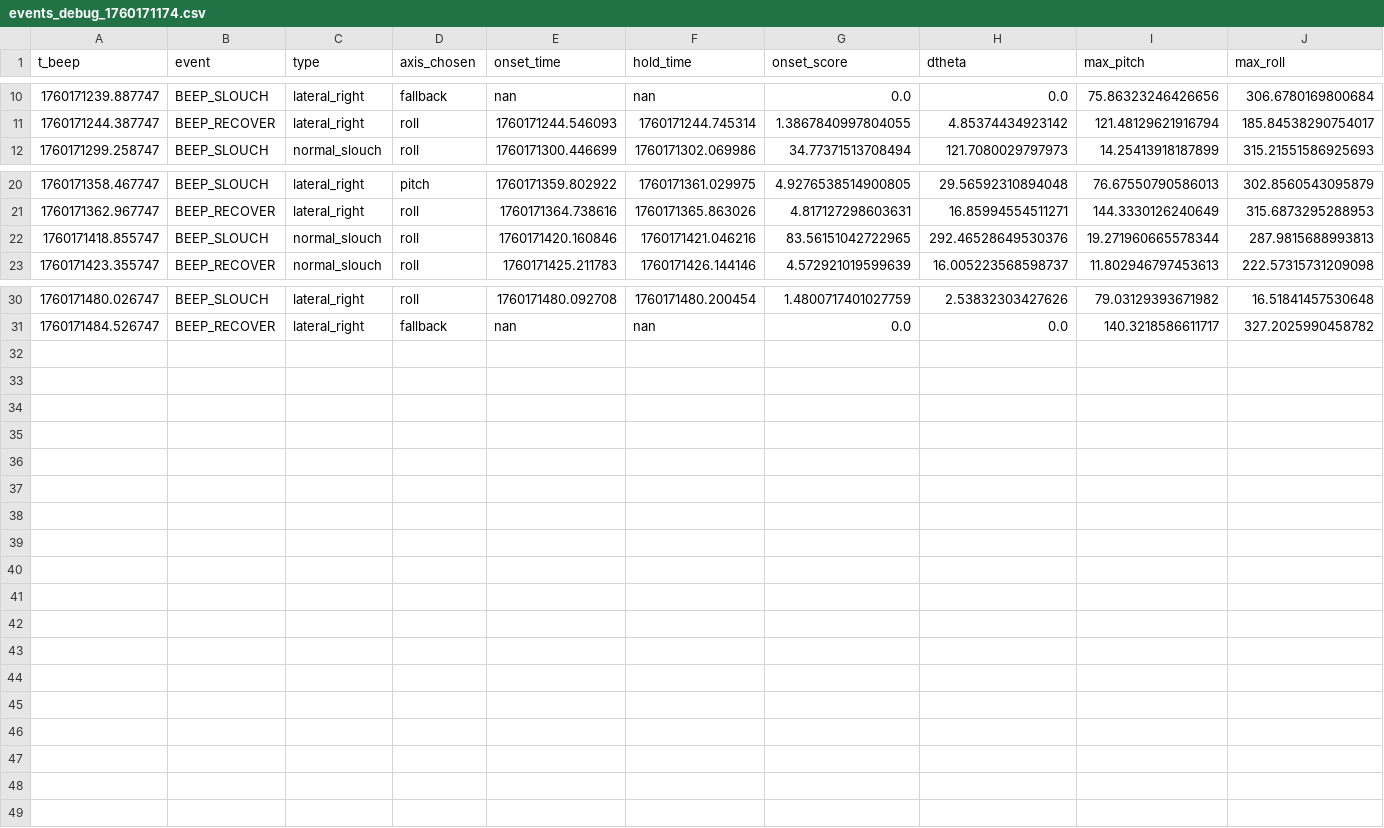
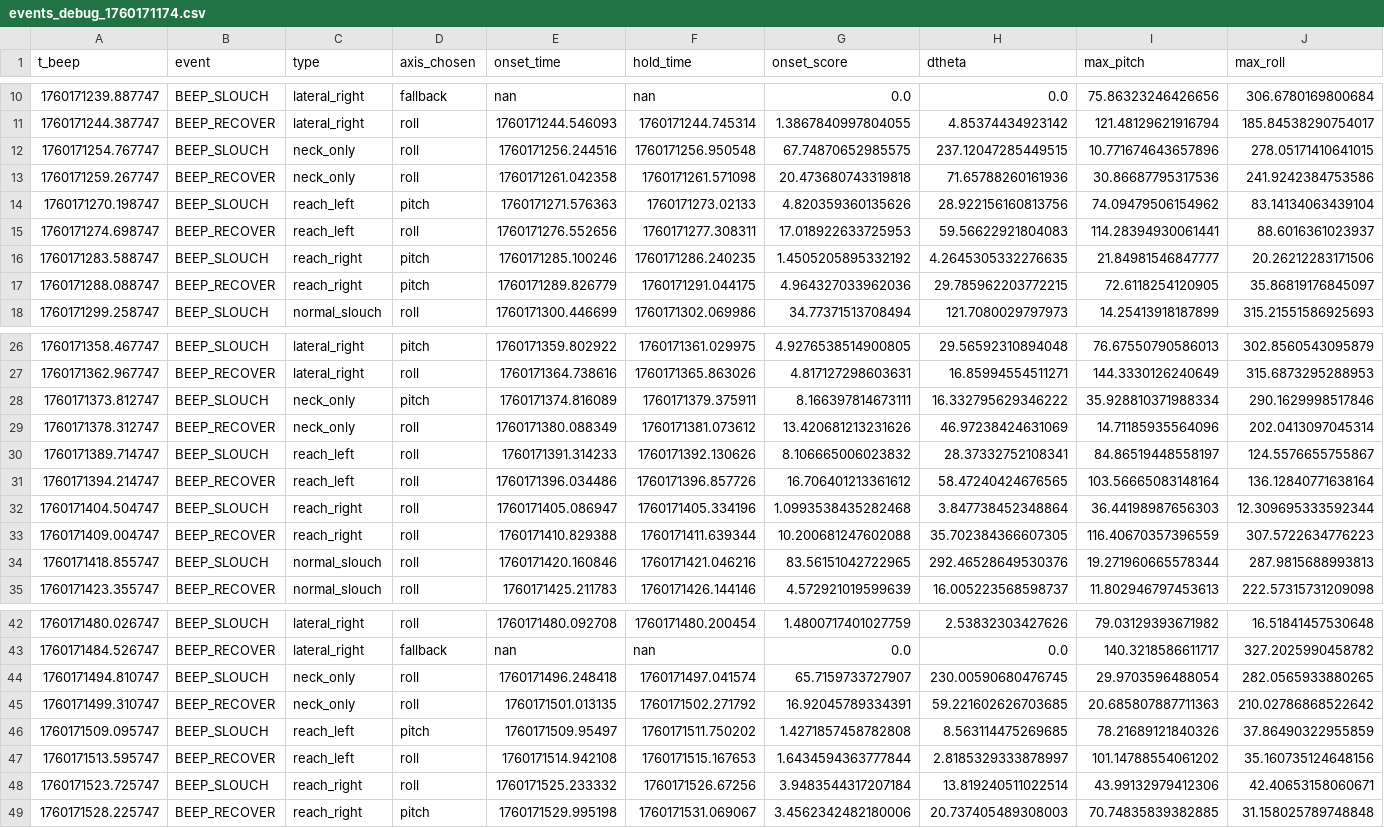
Before and after one commit to isteiger999/StraightUP, a CSV file: data/beep_schedules_Dario0/events_debug_1760171174.csv, drawn as a sheet; only a part is shown, gaps mark what is left out.

```diff
--- a/data/beep_schedules_Dario0/events_debug_1760171174.csv
+++ b/data/beep_schedules_Dario0/events_debug_1760171174.csv
@@ -11,2 +11,8 @@ t_beep,event,type,axis_chosen,onset_time,hold_time,onset_score,dtheta,max_pitch,
 1760171244.387747,BEEP_RECOVER,lateral_right,roll,1760171244.546093,1760171244.745314,1.3867840997804055,4.85374434923142,121.48129621916794,185.84538290754017
+1760171254.767747,BEEP_SLOUCH,neck_only,roll,1760171256.244516,1760171256.950548,67.74870652985575,237.12047285449515,10.771674643657896,278.05171410641015
+1760171259.267747,BEEP_RECOVER,neck_only,roll,1760171261.042358,1760171261.571098,20.473680743319818,71.65788260161936,30.86687795317536,241.9242384753586
+1760171270.198747,BEEP_SLOUCH,reach_left,pitch,1760171271.576363,1760171273.02133,4.820359360135626,28.922156160813756,74.09479506154962,83.14134063439104
+1760171274.698747,BEEP_RECOVER,reach_left,roll,1760171276.552656,1760171277.308311,17.018922633725953,59.56622921804083,114.28394930061441,88.6016361023937
+1760171283.588747,BEEP_SLOUCH,reach_right,pitch,1760171285.100246,1760171286.240235,1.4505205895332192,4.2645305332276635,21.84981546847777,20.26212283171506
+1760171288.088747,BEEP_RECOVER,reach_right,pitch,1760171289.826779,1760171291.044175,4.964327033962036,29.785962203772215,72.6118254120905,35.86819176845097
 1760171299.258747,BEEP_SLOUCH,normal_slouch,roll,1760171300.446699,1760171302.069986,34.77371513708494,121.7080029797973,14.25413918187899,315.21551586925693
@@ -21,2 +27,8 @@ t_beep,event,type,axis_chosen,onset_time,hold_time,onset_score,dtheta,max_pitch,
 1760171362.967747,BEEP_RECOVER,lateral_right,roll,1760171364.738616,1760171365.863026,4.817127298603631,16.85994554511271,144.3330126240649,315.6873295288953
+1760171373.812747,BEEP_SLOUCH,neck_only,pitch,1760171374.816089,1760171379.375911,8.166397814673111,16.332795629346222,35.928810371988334,290.1629998517846
+1760171378.312747,BEEP_RECOVER,neck_only,roll,1760171380.088349,1760171381.073612,13.420681213231626,46.97238424631069,14.71185935564096,202.0413097045314
+1760171389.714747,BEEP_SLOUCH,reach_left,roll,1760171391.314233,1760171392.130626,8.106665006023832,28.37332752108341,84.86519448558197,124.5576655755867
+1760171394.214747,BEEP_RECOVER,reach_left,roll,1760171396.034486,1760171396.857726,16.706401213361612,58.47240424676565,103.56665083148164,136.12840771638164
+1760171404.504747,BEEP_SLOUCH,reach_right,roll,1760171405.086947,1760171405.334196,1.0993538435282468,3.847738452348864,36.44198987656303,12.309695333592344
+1760171409.004747,BEEP_RECOVER,reach_right,roll,1760171410.829388,1760171411.639344,10.200681247602088,35.702384366607305,116.40670357396559,307.5722634776223
 1760171418.855747,BEEP_SLOUCH,normal_slouch,roll,1760171420.160846,1760171421.046216,83.56151042722965,292.46528649530376,19.271960665578344,287.9815688993813
@@ -31 +43,7 @@ t_beep,event,type,axis_chosen,onset_time,hold_time,onset_score,dtheta,max_pitch,
 1760171484.526747,BEEP_RECOVER,lateral_right,fallback,nan,nan,0.0,0.0,140.3218586611717,327.2025990458782
+1760171494.810747,BEEP_SLOUCH,neck_only,roll,1760171496.248418,1760171497.041574,65.7159733727907,230.00590680476745,29.9703596488054,282.0565933880265
+1760171499.310747,BEEP_RECOVER,neck_only,roll,1760171501.013135,1760171502.271792,16.92045789334391,59.221602626703685,20.685807887711363,210.02786868522642
+1760171509.095747,BEEP_SLOUCH,reach_left,pitch,1760171509.95497,1760171511.750202,1.4271857458782808,8.563114475269685,78.21689121840326,37.86490322955859
+1760171513.595747,BEEP_RECOVER,reach_left,roll,1760171514.942108,1760171515.167653,1.6434594363777844,2.8185329333878997,101.14788554061202,35.160735124648156
+1760171523.725747,BEEP_SLOUCH,reach_right,roll,1760171525.233332,1760171526.67256,3.9483544317207184,13.819240511022514,43.99132979412306,42.40653158060671
+1760171528.225747,BEEP_RECOVER,reach_right,pitch,1760171529.995198,1760171531.069067,3.4562342482180006,20.737405489308003,70.74835839382885,31.158025789748848
```
Also changed, not shown: data/beep_schedules_Dario2/events_debug_1760173125.csv, data/beep_schedules_Ivaan2/events_debug_1760109099.csv, 42 other files.
